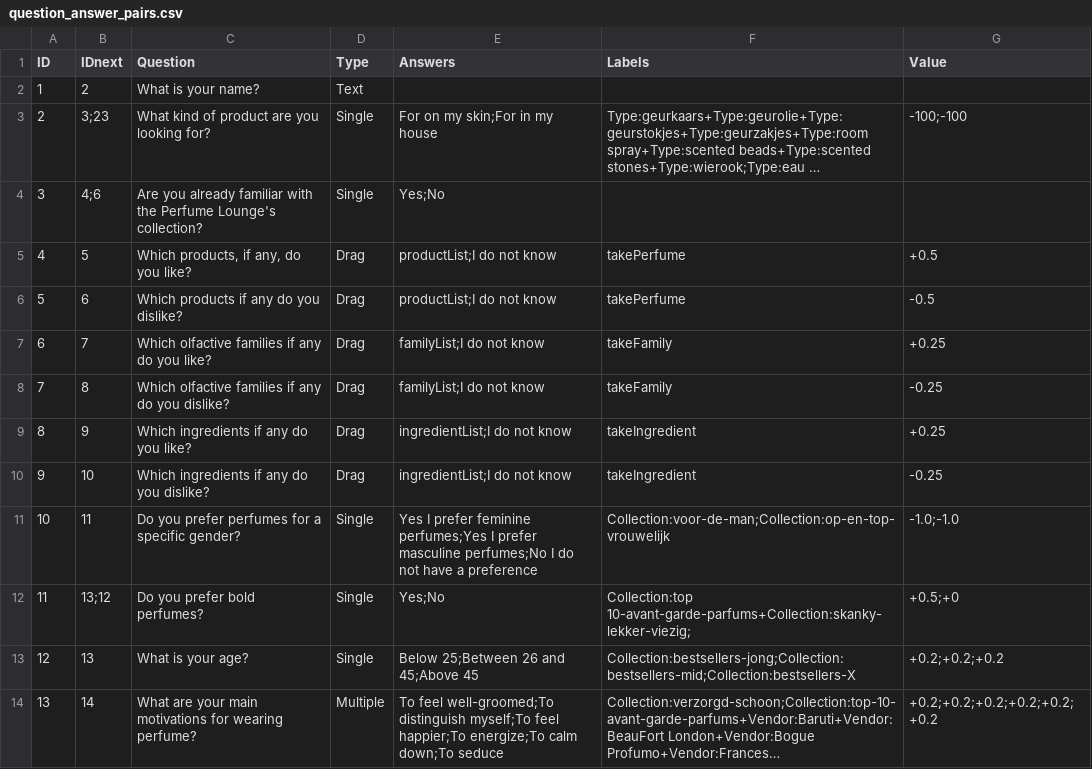
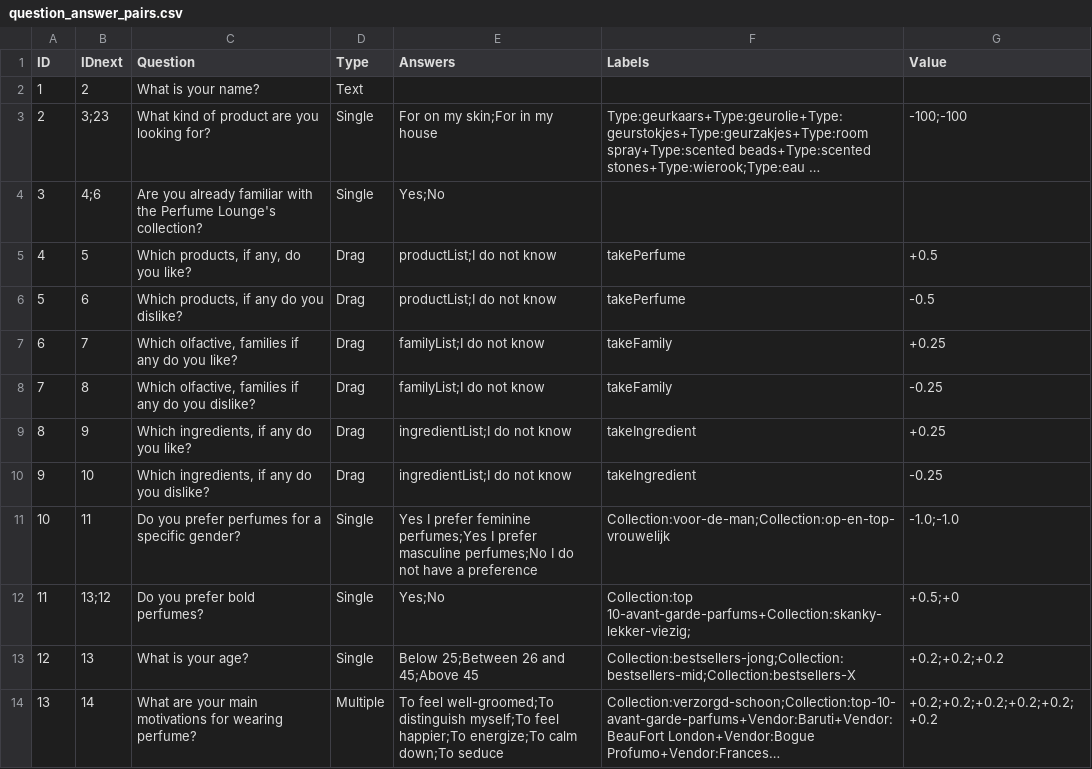
Before and after one commit to Lonnekee/PerfumeRecommendations, a CSV file: engine/question/data/question_answer_pairs.csv, drawn as a sheet; only a part is shown; long unchanged cells end in ….

Commit message:
second fix for wording and getting files

```diff
--- a/engine/question/data/question_answer_pairs.csv
+++ b/engine/question/data/question_answer_pairs.csv
@@ -5,7 +5,7 @@ ID,IDnext,Question,Type,Answers,Labels,Value
 4,5,"Which products, if any, do you like?",Drag,productList;I do not know,takePerfume,+0.5
-5,6,Which products if any do you dislike?,Drag,productList;I do not know,takePerfume,-0.5
-6,7,Which olfactive families if any do you like?,Drag,familyList;I do not know,takeFamily,+0.25
-7,8,Which olfactive families if any do you dislike?,Drag,familyList;I do not know,takeFamily,-0.25
-8,9,Which ingredients if any do you like?,Drag,ingredientList;I do not know,takeIngredient,+0.25
-9,10,Which ingredients if any do you dislike?,Drag,ingredientList;I do not know,takeIngredient,-0.25
+5,6,"Which products, if any do you dislike?",Drag,productList;I do not know,takePerfume,-0.5
+6,7,"Which olfactive, families if any do you like?",Drag,familyList;I do not know,takeFamily,+0.25
+7,8,"Which olfactive, families if any do you dislike?",Drag,familyList;I do not know,takeFamily,-0.25
+8,9,"Which ingredients, if any do you like?",Drag,ingredientList;I do not know,takeIngredient,+0.25
+9,10,"Which ingredients, if any do you dislike?",Drag,ingredientList;I do not know,takeIngredient,-0.25
 10,11,Do you prefer perfumes for a specific gender?,Single,Yes I prefer feminine perfumes;Yes I prefer masculine perfumes;No I do not have a preference,Collection:voor-de-man;Collection:op-en-top-vrouwelijk,-1.0;-1.0
```
